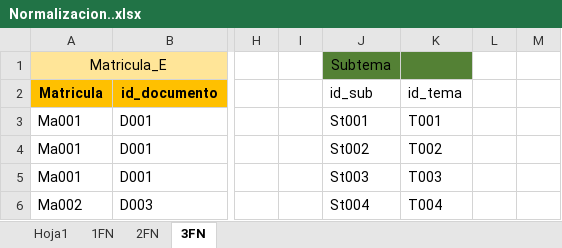
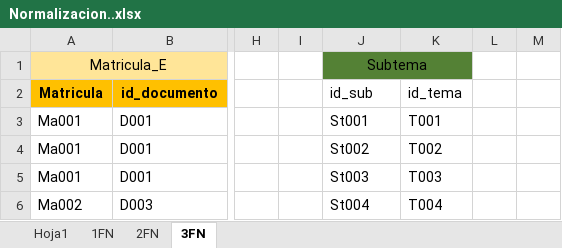
Before and after one commit to gargasmiel/PROYECTO_CEREBRUM, an Excel workbook: ComponentesMetodologicos/Normalizacion..xlsx, sheet 3FN, drawn as a sheet; only a part is shown, gaps mark what is left out; values as stored, in another font and other column widths than the file's, no borders; table styles not drawn; the diff names each change by its address in the sheet, - before the commit and + after, or states it on an @@ line.

Commit message:
Normalizacion

```diff
--- a/ComponentesMetodologicos/Normalizacion..xlsx (sheet 3FN)
+++ b/ComponentesMetodologicos/Normalizacion..xlsx (sheet 3FN)
+J1:K1 merged
```
Also changed, not shown: 1 other file.
